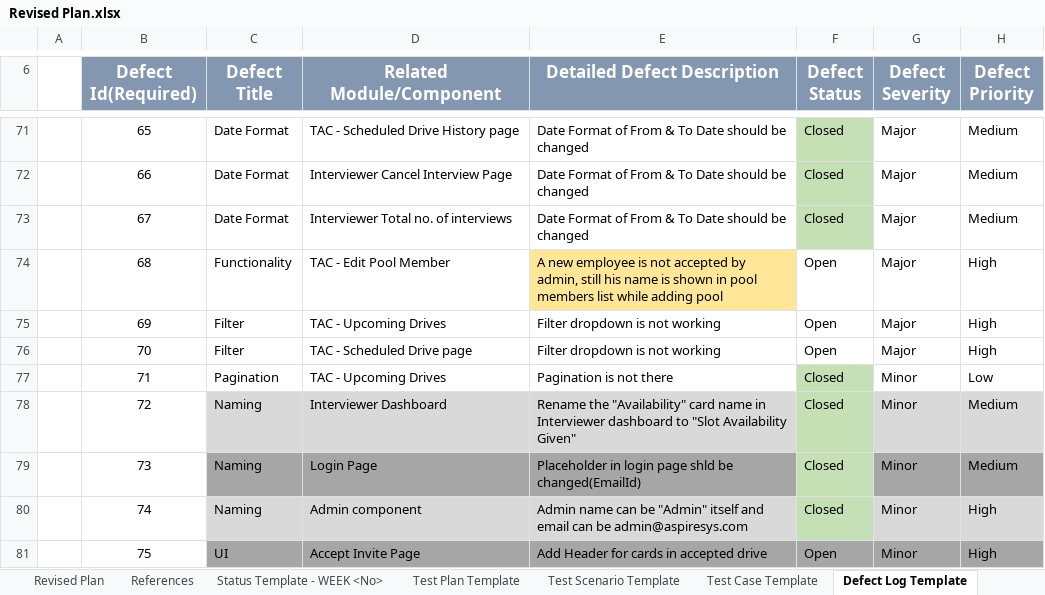
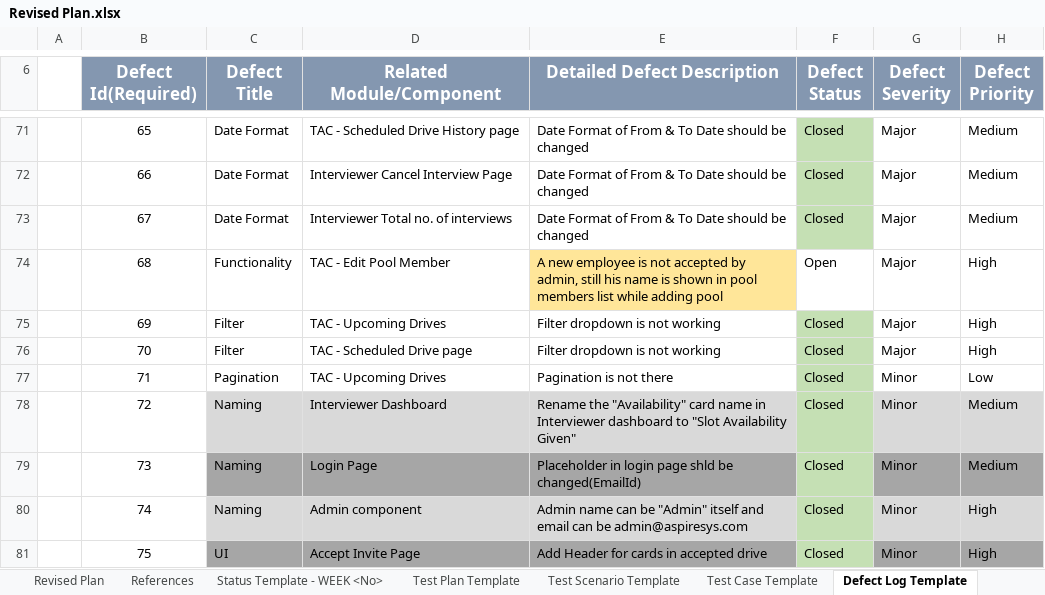
Before and after one commit to TeamAlpha01/Project, an Excel workbook: Testing/Revised Plan.xlsx, sheet Defect Log Template, drawn as a sheet; only a part is shown, gaps mark what is left out; values as stored, in another font and other column widths than the file's, no borders; table styles not drawn; the diff covers the shown part only; the diff names each change by its address in the sheet, - before the commit and + after, or states it on an @@ line.

Commit message:
Defect Log - Updated

```diff
--- a/Testing/Revised Plan.xlsx (sheet Defect Log Template)
+++ b/Testing/Revised Plan.xlsx (sheet Defect Log Template)
-F75:F76 (Defect Status): Open
+F75:F76 (Defect Status): Closed
-F75:F76 fill: none
+F75:F76 fill: #C5E0B4
-F81 (Defect Status): Open
+F81 (Defect Status): Closed
-F81 fill: #A6A6A6
+F81 fill: #C5E0B4
```
Also changed, not shown: 5 edited cells and cell formats elsewhere in this sheet, 1 other file.
